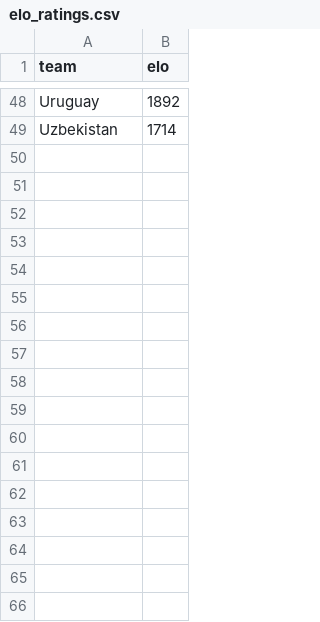
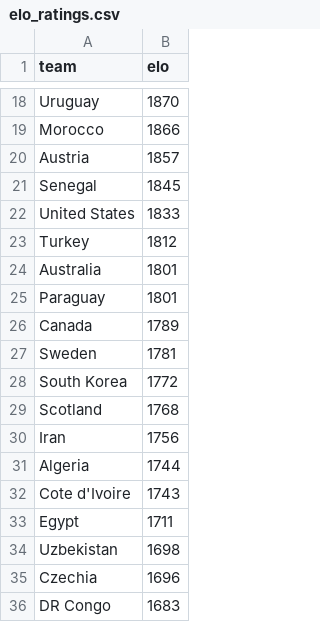
Before and after one commit to ieuyar/WC26, a CSV file: elo_ratings.csv, drawn as a sheet; only a part is shown, gaps mark what is left out; addresses are those after the commit; the diff covers the shown part only; the diff names each change by its address in the sheet, - before the commit and + after, or states it on an @@ line.

```diff
--- a/elo_ratings.csv
+++ b/elo_ratings.csv
-B18 (elo): 1892
+B18 (elo): 1870
+row 19: Morocco | 1866
+row 20: Austria | 1857
+row 21: Senegal | 1845
+row 22: United States | 1833
+row 23: Turkey | 1812
+row 24: Australia | 1801
+row 25: Paraguay | 1801
+row 26: Canada | 1789
+row 27: Sweden | 1781
+row 28: South Korea | 1772
+row 29: Scotland | 1768
+row 30: Iran | 1756
+row 31: Algeria | 1744
+row 32: Cote d'Ivoire | 1743
+row 33: Egypt | 1711
-B34 (elo): 1714
+B34 (elo): 1698
+row 35: Czechia | 1696
+row 36: DR Congo | 1683
```
Also changed, not shown: 23 added rows, 40 removed rows and 5 edited cells elsewhere in this file, live_results.csv, simulation_output/engine_match_predictions.csv, 14 other files.
